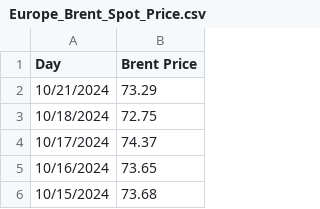
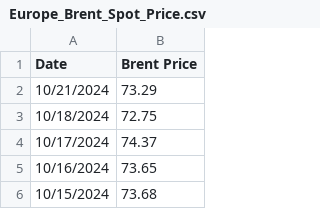
Before and after one commit to Charliehyin/StockRegression, a CSV file: Europe_Brent_Spot_Price.csv, drawn as a sheet; only a part is shown.

Commit message:
uploading data and doing data exploration

```diff
--- a/Europe_Brent_Spot_Price.csv
+++ b/Europe_Brent_Spot_Price.csv
@@ -1,2 +1,2 @@
-Day,Brent Price
+Date,Brent Price
 10/21/2024,73.29
```
Also changed, not shown: 4 other files.
